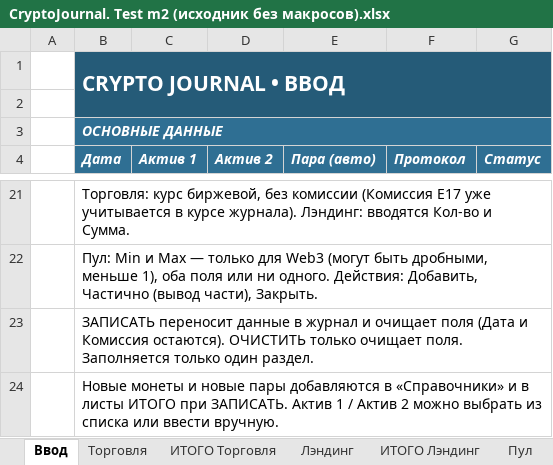
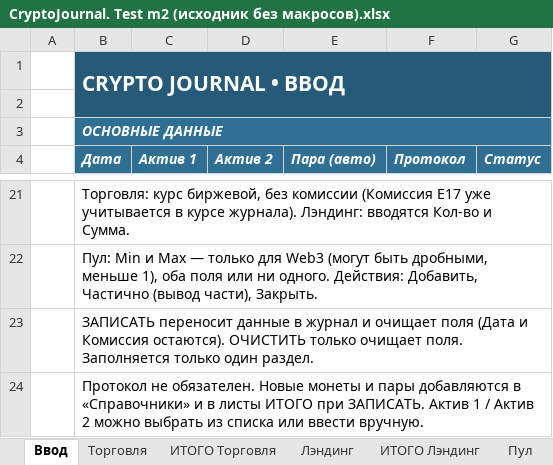
Before and after one commit to olegsh247-stack/CRYPTO-JOURNAL, an Excel workbook: archive/CryptoJournal. Test m2 (исходник без макросов).xlsx, sheet Ввод, drawn as a sheet; only a part is shown, gaps mark what is left out; values as stored, in another font and other column widths than the file's, no borders; conditional formats not drawn; the diff names each change by its address in the sheet, - before the commit and + after, or states it on an @@ line.

```diff
--- a/archive/CryptoJournal. Test m2 (исходник без макросов).xlsx (sheet Ввод)
+++ b/archive/CryptoJournal. Test m2 (исходник без макросов).xlsx (sheet Ввод)
-B24 (Дата): Новые монеты и новые пары добавляются…
+B24 (Дата): Протокол не обязателен. Новые монеты и пары добавляются…
```
Also changed, not shown: CryptoJournal. Test m2.xlsm, 1 other file.
